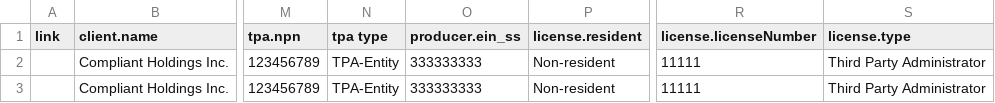
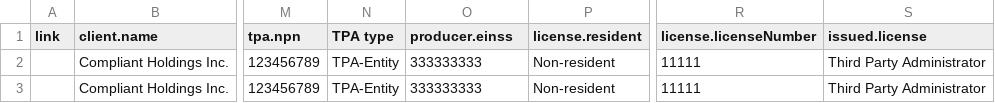
Before and after one commit to jeffandcarrie/java8, a CSV file: src/main/resources/Sample-Load-File-Sample-TPA.csv, drawn as a sheet; only a part is shown, gaps mark what is left out; the diff names each change by its address in the sheet, - before the commit and + after, or states it on an @@ line.

```diff
--- a/src/main/resources/Sample-Load-File-Sample-TPA.csv
+++ b/src/main/resources/Sample-Load-File-Sample-TPA.csv
-N1: tpa type
+N1: TPA type
-O1: producer.ein_ss
+O1: producer.einss
-S1: license.type
+S1: issued.license
```
Also changed, not shown: 2 other files.
